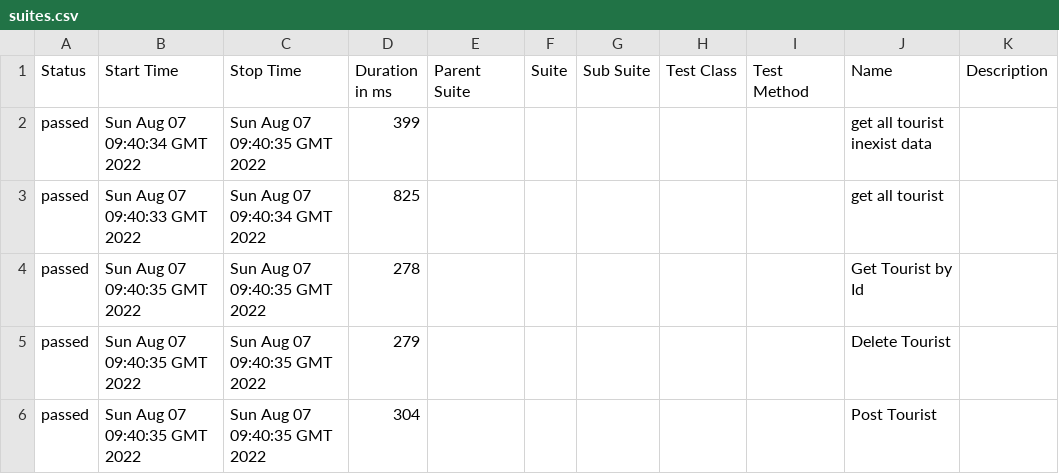
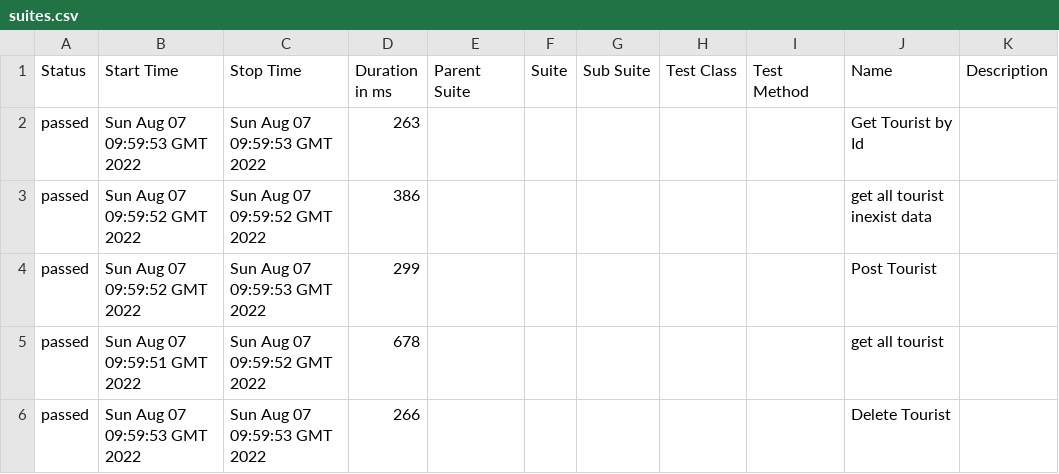
Before and after one commit to mohammedhaj/itpostman, a CSV file: 17/data/suites.csv, drawn as a sheet.

```diff
--- a/17/data/suites.csv
+++ b/17/data/suites.csv
@@ -1,6 +1,6 @@
 "Status","Start Time","Stop Time","Duration in ms","Parent Suite","Suite","Sub Suite","Test Class","Test Method","Name","Description"
-"passed","Sun Aug 07 09:40:34 GMT 2022","Sun Aug 07 09:40:35 GMT 2022","399","","","","","","get all tourist inexist data",""
-"passed","Sun Aug 07 09:40:33 GMT 2022","Sun Aug 07 09:40:34 GMT 2022","825","","","","","","get all tourist",""
-"passed","Sun Aug 07 09:40:35 GMT 2022","Sun Aug 07 09:40:35 GMT 2022","278","","","","","","Get Tourist by Id",""
-"passed","Sun Aug 07 09:40:35 GMT 2022","Sun Aug 07 09:40:35 GMT 2022","279","","","","","","Delete Tourist",""
-"passed","Sun Aug 07 09:40:35 GMT 2022","Sun Aug 07 09:40:35 GMT 2022","304","","","","","","Post Tourist",""
+"passed","Sun Aug 07 09:59:53 GMT 2022","Sun Aug 07 09:59:53 GMT 2022","263","","","","","","Get Tourist by Id",""
+"passed","Sun Aug 07 09:59:52 GMT 2022","Sun Aug 07 09:59:52 GMT 2022","386","","","","","","get all tourist inexist data",""
+"passed","Sun Aug 07 09:59:52 GMT 2022","Sun Aug 07 09:59:53 GMT 2022","299","","","","","","Post Tourist",""
+"passed","Sun Aug 07 09:59:51 GMT 2022","Sun Aug 07 09:59:52 GMT 2022","678","","","","","","get all tourist",""
+"passed","Sun Aug 07 09:59:53 GMT 2022","Sun Aug 07 09:59:53 GMT 2022","266","","","","","","Delete Tourist",""
```
Also changed, not shown: 36 other files.
